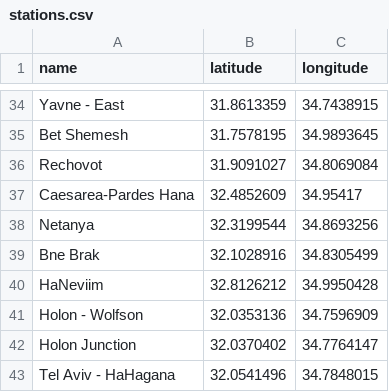
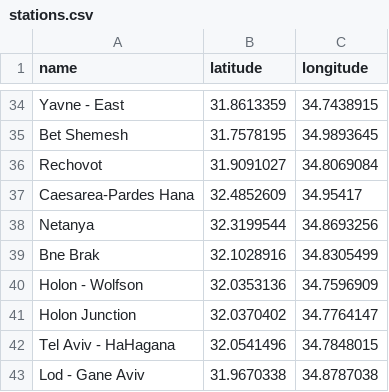
Before and after one commit to gtimoshaz/yad2grabber, a CSV file: stations.csv, drawn as a sheet; only a part is shown, gaps mark what is left out; the shorter side is filled out with more unchanged rows.

Commit message:
Removed haNeviim station from stations.csv as it is not a real station

```diff
--- a/stations.csv
+++ b/stations.csv
@@ -39,3 +39,2 @@ Netanya,32.3199544,34.8693256
 Bne Brak,32.1028916,34.8305499
-HaNeviim,32.8126212,34.9950428
 Holon - Wolfson,32.0353136,34.7596909
```
